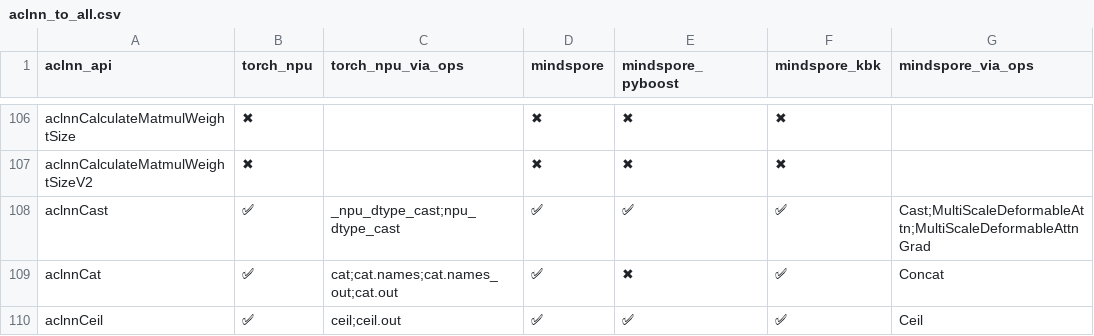
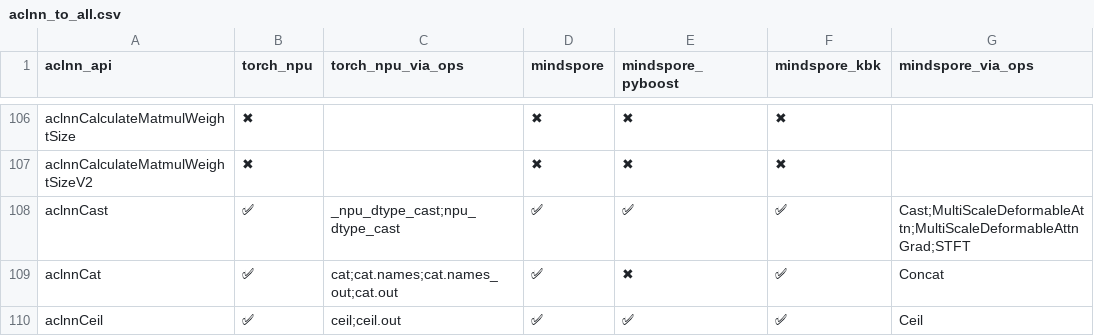
Before and after one commit to Fzilan/aclnn-dashboard, a CSV file: data/reports/aclnn_to_all.csv, drawn as a sheet; only a part is shown, gaps mark what is left out; the diff names each change by its address in the sheet, - before the commit and + after, or states it on an @@ line.

```diff
--- a/data/reports/aclnn_to_all.csv
+++ b/data/reports/aclnn_to_all.csv
-G108 (mindspore_via_ops): Cast;MultiScaleDeformableAttn;MultiScaleDeformableAttnGrad
+G108 (mindspore_via_ops): Cast;MultiScaleDeformableAttn;MultiScaleDeformableAttnGrad;STFT
```
Also changed, not shown: data/reports/aclnn_to_mindspore.csv, 4 other files.
